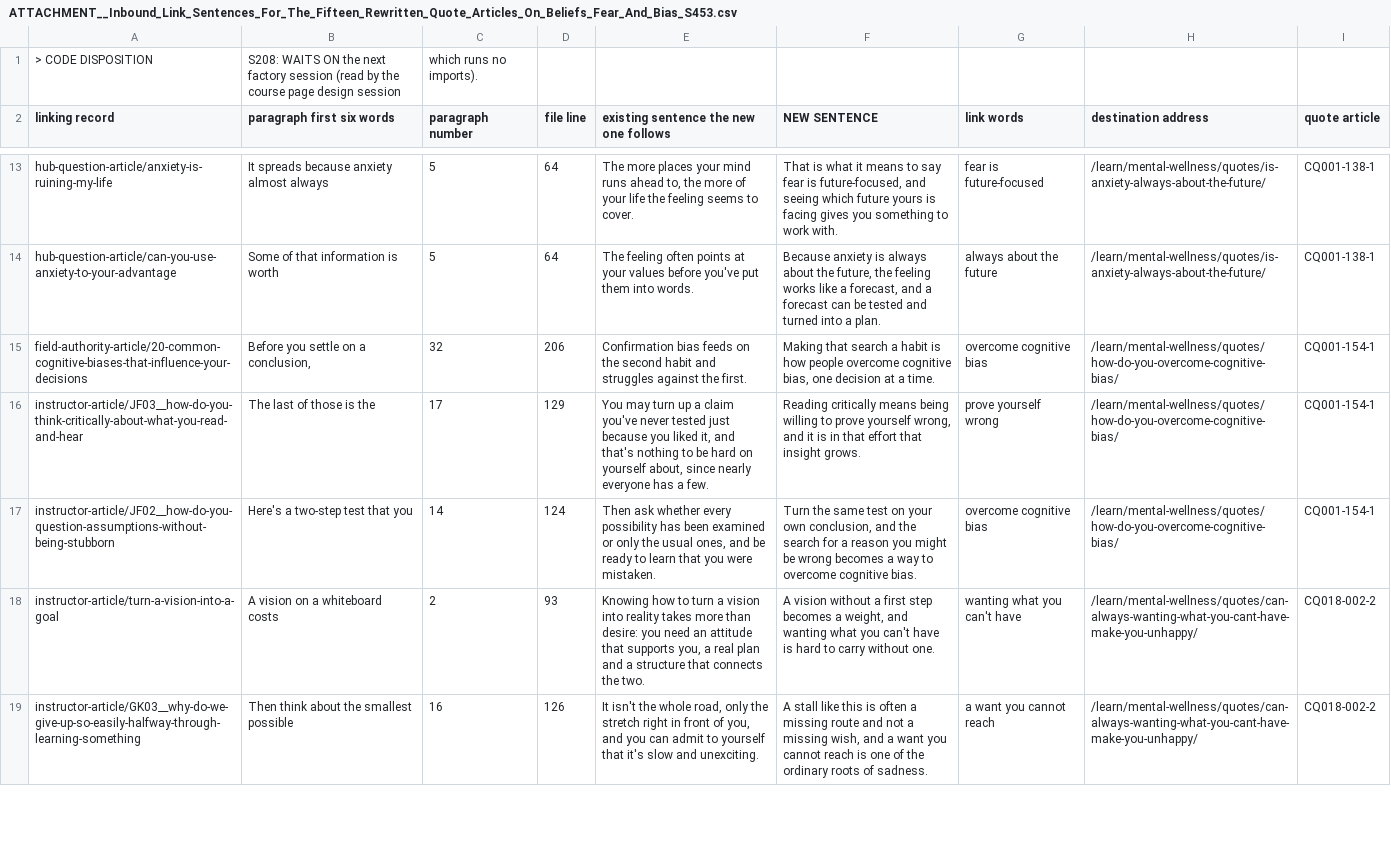
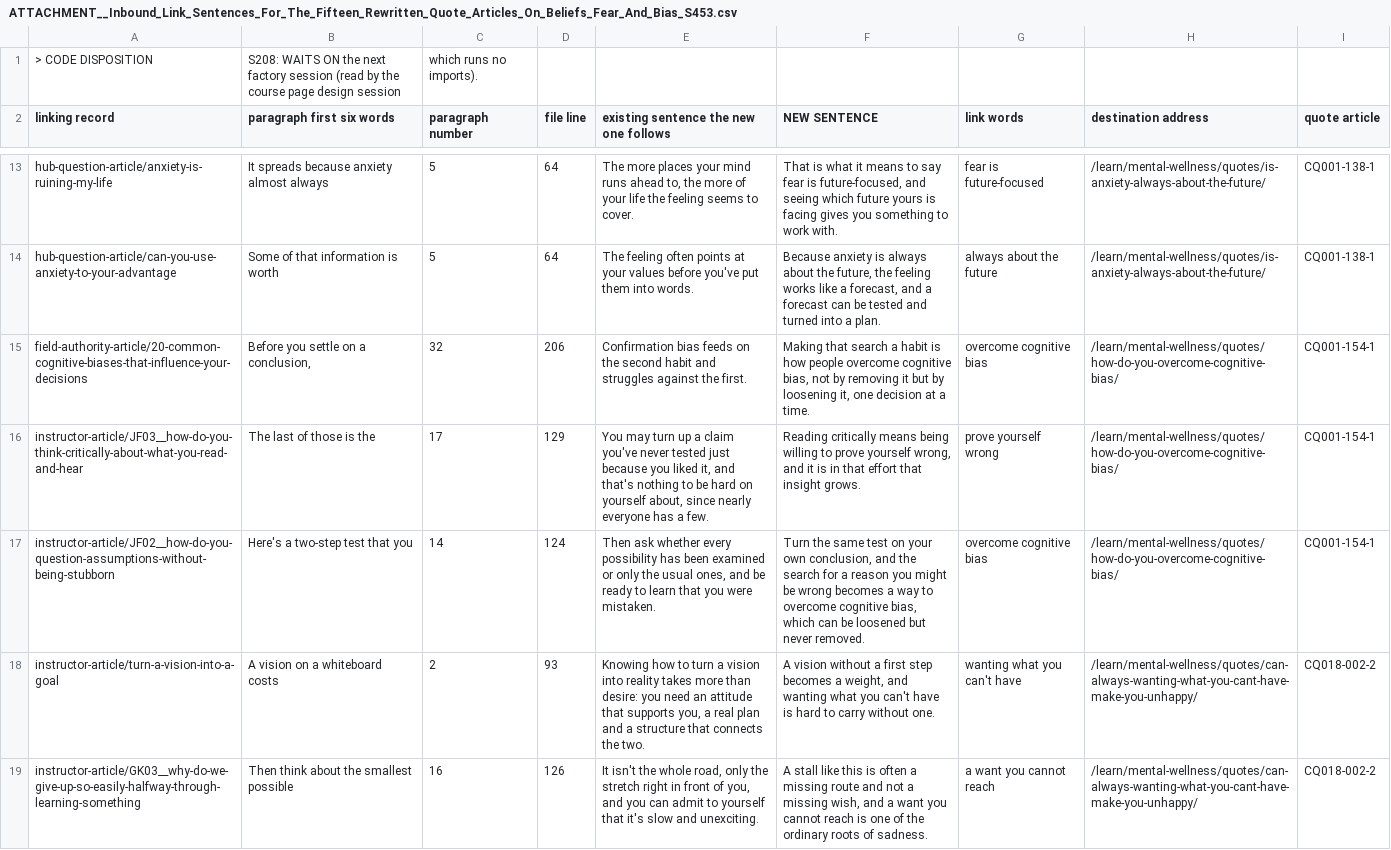
Before and after one commit to kain-ramsay/achology-channel, a CSV file: FROM Chat/ATTACHMENT__Inbound_Link_Sentences_For_The_Fifteen_Rewritten_Quote_Articles_On_Beliefs_Fear_And_Bias_S453.csv, drawn as a sheet; only a part is shown, gaps mark what is left out.

Commit message:
channel: 1 change(s) in FROM Chat,heartbeat

```diff
--- a/FROM Chat/ATTACHMENT__Inbound_Link_Sentences_For_The_Fifteen_Rewritten_Quote_Articles_On_Beliefs_Fear_And_Bias_S453.csv
+++ b/FROM Chat/ATTACHMENT__Inbound_Link_Sentences_For_The_Fifteen_Rewritten_Quote_Articles_On_Beliefs_Fear_And_Bias_S453.csv
@@ -14,5 +14,5 @@
 "hub-question-article/can-you-use-anxiety-to-your-advantage","Some of that information is worth","5","64","The feeling often points at your values before you've put them into words.","Because anxiety is always about the future, the feeling works like a forecast, and a forecast can be tested and turned into a plan.","always about the future","/learn/mental-wellness/quotes/is-anxiety-always-about-the-future/","CQ001-138-1"
-"field-authority-article/20-common-cognitive-biases-that-influence-your-decisions","Before you settle on a conclusion,","32","206","Confirmation bias feeds on the second habit and struggles against the first.","Making that search a habit is how people overcome cognitive bias, one decision at a time.","overcome cognitive bias","/learn/mental-wellness/quotes/how-do-you-overcome-cognitive-bias/","CQ001-154-1"
+"field-authority-article/20-common-cognitive-biases-that-influence-your-decisions","Before you settle on a conclusion,","32","206","Confirmation bias feeds on the second habit and struggles against the first.","Making that search a habit is how people overcome cognitive bias, not by removing it but by loosening it, one decision at a time.","overcome cognitive bias","/learn/mental-wellness/quotes/how-do-you-overcome-cognitive-bias/","CQ001-154-1"
 "instructor-article/JF03__how-do-you-think-critically-about-what-you-read-and-hear","The last of those is the","17","129","You may turn up a claim you've never tested just because you liked it, and that's nothing to be hard on yourself about, since nearly everyone has a few.","Reading critically means being willing to prove yourself wrong, and it is in that effort that insight grows.","prove yourself wrong","/learn/mental-wellness/quotes/how-do-you-overcome-cognitive-bias/","CQ001-154-1"
-"instructor-article/JF02__how-do-you-question-assumptions-without-being-stubborn","Here's a two-step test that you","14","124","Then ask whether every possibility has been examined or only the usual ones, and be ready to learn that you were mistaken.","Turn the same test on your own conclusion, and the search for a reason you might be wrong becomes a way to overcome cognitive bias.","overcome cognitive bias","/learn/mental-wellness/quotes/how-do-you-overcome-cognitive-bias/","CQ001-154-1"
+"instructor-article/JF02__how-do-you-question-assumptions-without-being-stubborn","Here's a two-step test that you","14","124","Then ask whether every possibility has been examined or only the usual ones, and be ready to learn that you were mistaken.","Turn the same test on your own conclusion, and the search for a reason you might be wrong becomes a way to overcome cognitive bias, which can be loosened but never removed.","overcome cognitive bias","/learn/mental-wellness/quotes/how-do-you-overcome-cognitive-bias/","CQ001-154-1"
 "instructor-article/turn-a-vision-into-a-goal","A vision on a whiteboard costs","2","93","Knowing how to turn a vision into reality takes more than desire: you need an attitude that supports you, a real plan and a structure that connects the two.","A vision without a first step becomes a weight, and wanting what you can't have is hard to carry without one.","wanting what you can't have","/learn/mental-wellness/quotes/can-always-wanting-what-you-cant-have-make-you-unhappy/","CQ018-002-2"
```
Also changed, not shown: 2 other files.
